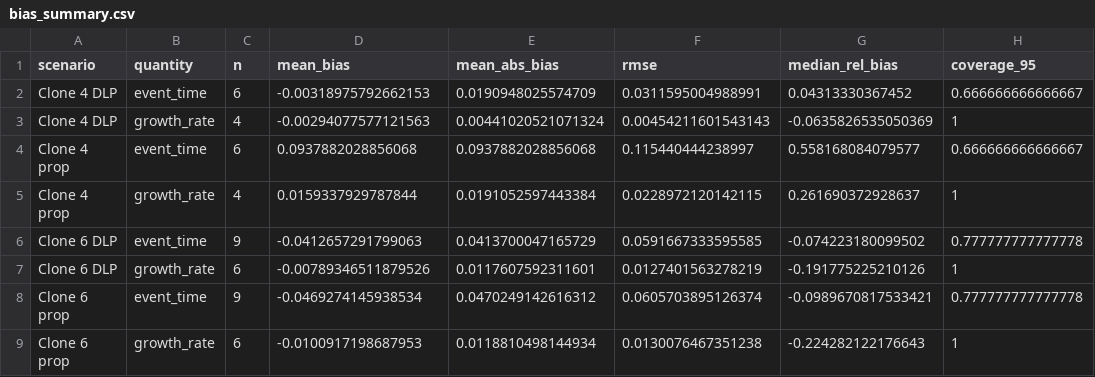
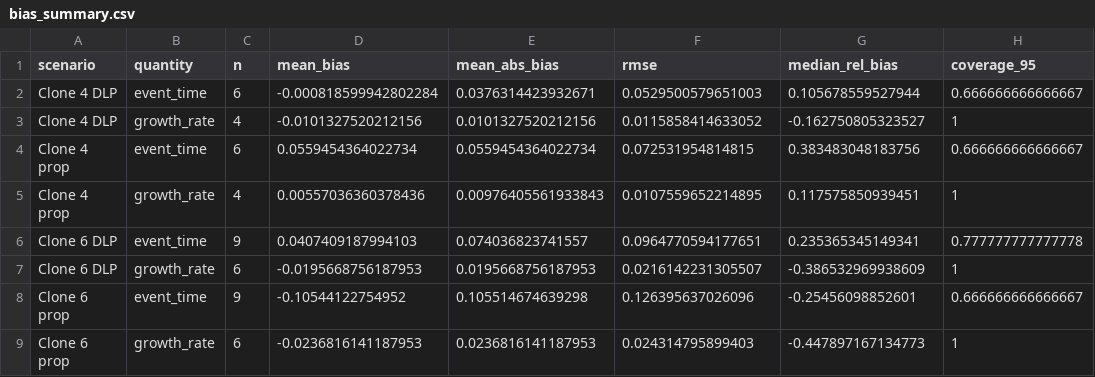
Before and after one commit to FrancescoFavagrossa/Bayesian-Inference-of-Cancer-Evolutionary-Timing-from-Single-Cell-Sequencing-Data, a CSV file: results/bias_summary.csv, drawn as a sheet.

```diff
--- a/results/bias_summary.csv
+++ b/results/bias_summary.csv
@@ -1,9 +1,9 @@
 "scenario","quantity","n","mean_bias","mean_abs_bias","rmse","median_rel_bias","coverage_95"
-"Clone 4 DLP","event_time",6,-0.00318975792662153,0.0190948025574709,0.0311595004988991,0.04313330367452,0.666666666666667
-"Clone 4 DLP","growth_rate",4,-0.00294077577121563,0.00441020521071324,0.00454211601543143,-0.0635826535050369,1
-"Clone 4 prop","event_time",6,0.0937882028856068,0.0937882028856068,0.115440444238997,0.558168084079577,0.666666666666667
-"Clone 4 prop","growth_rate",4,0.0159337929787844,0.0191052597443384,0.0228972120142115,0.261690372928637,1
-"Clone 6 DLP","event_time",9,-0.0412657291799063,0.0413700047165729,0.0591667333595585,-0.074223180099502,0.777777777777778
-"Clone 6 DLP","growth_rate",6,-0.00789346511879526,0.0117607592311601,0.0127401563278219,-0.191775225210126,1
-"Clone 6 prop","event_time",9,-0.0469274145938534,0.0470249142616312,0.0605703895126374,-0.0989670817533421,0.777777777777778
-"Clone 6 prop","growth_rate",6,-0.0100917198687953,0.0118810498144934,0.0130076467351238,-0.224282122176643,1
+"Clone 4 DLP","event_time",6,-0.000818599942802284,0.0376314423932671,0.0529500579651003,0.105678559527944,0.666666666666667
+"Clone 4 DLP","growth_rate",4,-0.0101327520212156,0.0101327520212156,0.0115858414633052,-0.162750805323527,1
+"Clone 4 prop","event_time",6,0.0559454364022734,0.0559454364022734,0.072531954814815,0.383483048183756,0.666666666666667
+"Clone 4 prop","growth_rate",4,0.00557036360378436,0.00976405561933843,0.0107559652214895,0.117575850939451,1
+"Clone 6 DLP","event_time",9,0.0407409187994103,0.074036823741557,0.0964770594177651,0.235365345149341,0.777777777777778
+"Clone 6 DLP","growth_rate",6,-0.0195668756187953,0.0195668756187953,0.0216142231305507,-0.386532969938609,1
+"Clone 6 prop","event_time",9,-0.10544122754952,0.105514674639298,0.126395637026096,-0.25456098852601,0.666666666666667
+"Clone 6 prop","growth_rate",6,-0.0236816141187953,0.0236816141187953,0.024314795899403,-0.447897167134773,1
```
Also changed, not shown: results/bias_detailed.csv, results/bias_wide.csv, 13 other files.
